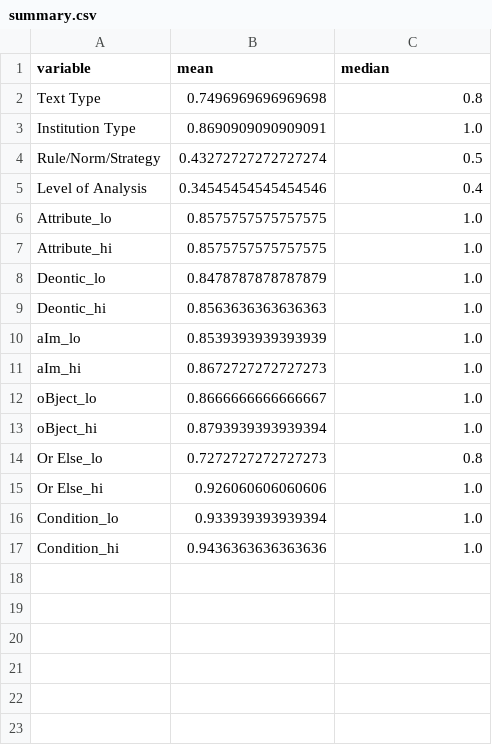
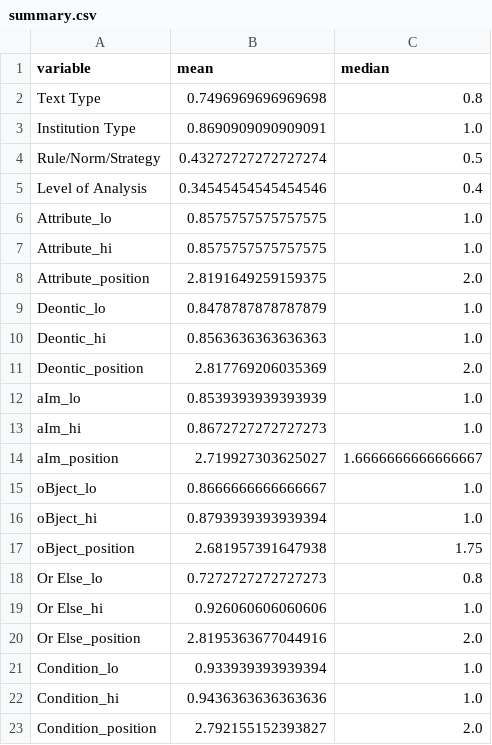
Before and after one commit to qkzhong/rule_coding, a CSV file: summary.csv, drawn as a sheet.

Commit message:
added begin/end position agreement estimator

```diff
--- a/summary.csv
+++ b/summary.csv
@@ -7,11 +7,17 @@ Attribute_lo,0.8575757575757575,1.0
 Attribute_hi,0.8575757575757575,1.0
+Attribute_position,2.8191649259159375,2.0
 Deontic_lo,0.8478787878787879,1.0
 Deontic_hi,0.8563636363636363,1.0
+Deontic_position,2.817769206035369,2.0
 aIm_lo,0.8539393939393939,1.0
 aIm_hi,0.8672727272727273,1.0
+aIm_position,2.719927303625027,1.6666666666666667
 oBject_lo,0.8666666666666667,1.0
 oBject_hi,0.8793939393939394,1.0
+oBject_position,2.681957391647938,1.75
 Or Else_lo,0.7272727272727273,0.8
 Or Else_hi,0.926060606060606,1.0
+Or Else_position,2.8195363677044916,2.0
 Condition_lo,0.933939393939394,1.0
 Condition_hi,0.9436363636363636,1.0
+Condition_position,2.792155152393827,2.0
```
Also changed, not shown: 2 other files.
